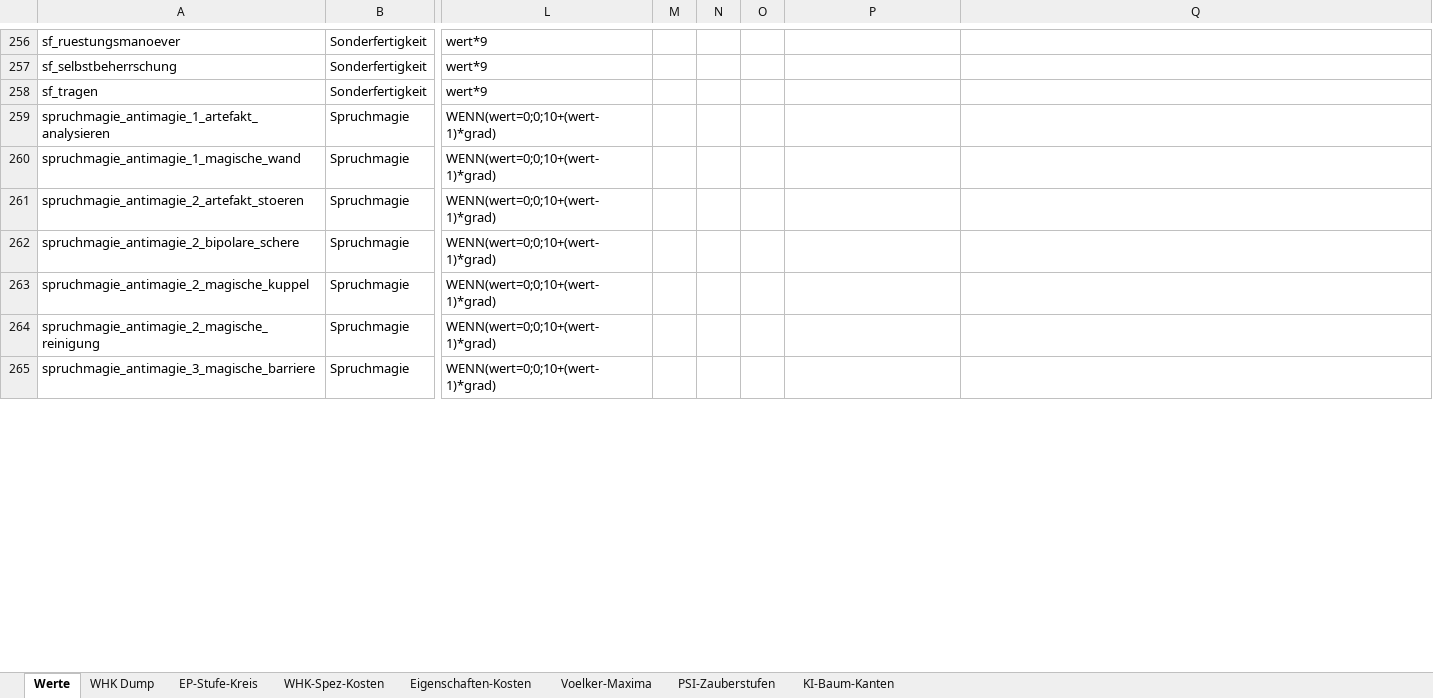
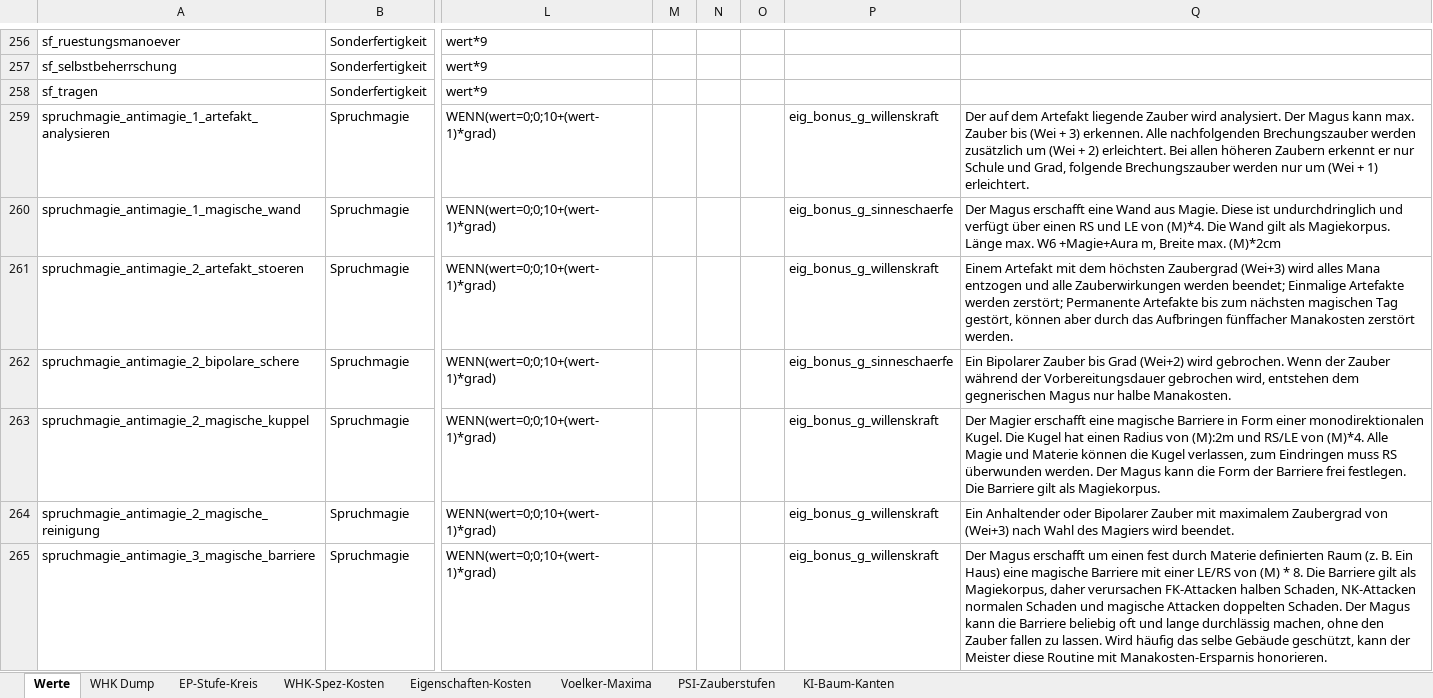
Before and after one commit to njebich/nasus, an Excel workbook: werte 0.7-claude.xlsx, sheet Werte, drawn as a sheet; only a part is shown, gaps mark what is left out; values as stored, in another font and other column widths than the file's, no borders; conditional formats not drawn; the diff covers the shown part only; the diff names each change by its address in the sheet, - before the commit and + after, or states it on an @@ line.

```diff
--- a/werte 0.7-claude.xlsx (sheet Werte)
+++ b/werte 0.7-claude.xlsx (sheet Werte)
-P259: (empty)
+P259: eig_bonus_g_willenskraft
-Q259: (empty)
+Q259: Der auf dem Artefakt liegende Zauber wird analysiert. Der Magus kann max. Zauber bis (Wei + 3) erkennen. Alle nachfolgenden Brechungszauber werden zusätzlich um (Wei + 2) erleichtert. Bei allen höheren Zaubern erkennt er nur Schule und Grad, folgende Brechungszauber werden nur um (Wei + 1) erleichtert.
-P260: (empty)
+P260: eig_bonus_g_sinneschaerfe
-Q260: (empty)
+Q260: Der Magus erschafft eine Wand aus Magie. Diese ist undurchdringlich und verfügt über einen RS und LE von (M)*4. Die Wand gilt als Magiekorpus. Länge max. W6 +Magie+Aura m, Breite max. (M)*2cm
-P261: (empty)
+P261: eig_bonus_g_willenskraft
-Q261: (empty)
+Q261: Einem Artefakt mit dem höchsten Zaubergrad (Wei+3) wird alles Mana entzogen und alle Zauberwirkungen werden beendet; Einmalige Artefakte werden zerstört; Permanente Artefakte bis zum nächsten magischen Tag gestört, können aber durch das Aufbringen fünffacher Manakosten zerstört werden.
-P262: (empty)
+P262: eig_bonus_g_sinneschaerfe
-Q262: (empty)
+Q262: Ein Bipolarer Zauber bis Grad (Wei+2) wird gebrochen. Wenn der Zauber während der Vorbereitungsdauer gebrochen wird, entstehen dem gegnerischen Magus nur halbe Manakosten.
-P263:P265: (empty)
+P263:P265: eig_bonus_g_willenskraft
-Q263: (empty)
+Q263: Der Magier erschafft eine magische Barriere in Form einer monodirektionalen Kugel. Die Kugel hat einen Radius von (M):2m und RS/LE von (M)*4. Alle Magie und Materie können die Kugel verlassen, zum Eindringen muss RS überwunden werden. Der Magus kann die Form der Barriere frei festlegen. Die Barriere gilt als Magiekorpus.
-Q264: (empty)
+Q264: Ein Anhaltender oder Bipolarer Zauber mit maximalem Zaubergrad von (Wei+3) nach Wahl des Magiers wird beendet.
-Q265: (empty)
+Q265: Der Magus erschafft um einen fest durch Materie definierten Raum (z. B. Ein Haus) eine magische Barriere mit einer LE/RS von (M) * 8. Die Barriere gilt als Magiekorpus, daher verursachen FK-Attacken halben Schaden, NK-Attacken normalen Schaden und magische Attacken doppelten Schaden. Der Magus kann die Barriere beliebig oft und lange durchlässig machen, ohne den Zauber fallen zu lassen. Wird häufig das selbe Gebäude geschützt, kann der Meister diese Routine mit Manakosten-Ersparnis honorieren.
```
Also changed, not shown: 935 edited cells elsewhere in this sheet.
